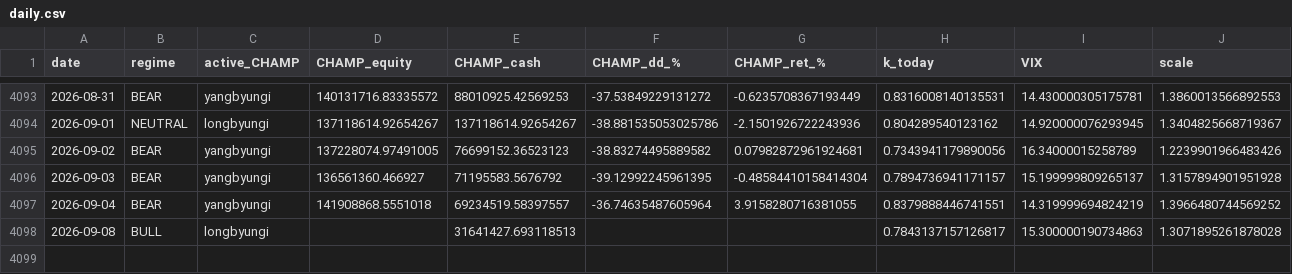
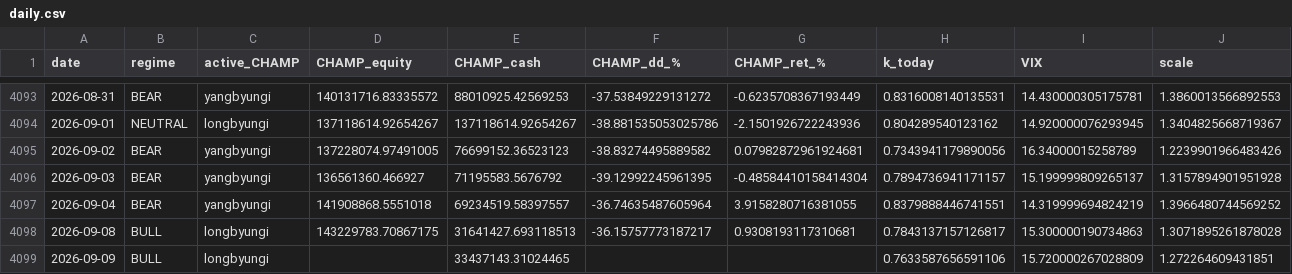
Before and after one commit to sunghakg/bube-v1-dashboard, a CSV file: data/champ_nomargin/daily.csv, drawn as a sheet; only a part is shown, gaps mark what is left out.

```diff
--- a/data/champ_nomargin/daily.csv
+++ b/data/champ_nomargin/daily.csv
@@ -4097,2 +4097,3 @@ date,regime,active_CHAMP,CHAMP_equity,CHAMP_cash,CHAMP_dd_%,CHAMP_ret_%,k_today,
 2026-09-04,BEAR,yangbyungi,141908868.5551018,69234519.58397557,-36.74635487605964,3.9158280716381055,0.8379888446741551,14.319999694824219,1.3966480744569252
-2026-09-08,BULL,longbyungi,,31641427.693118513,,,0.7843137157126817,15.300000190734863,1.3071895261878028
+2026-09-08,BULL,longbyungi,143229783.70867175,31641427.693118513,-36.15757773187217,0.9308193117310681,0.7843137157126817,15.300000190734863,1.3071895261878028
+2026-09-09,BULL,longbyungi,,33437143.31024465,,,0.7633587656591106,15.720000267028809,1.272264609431851
```
Also changed, not shown: data/champ_nomargin/equity_curves.csv, data/champ_nomargin/trades_champ.csv, 12 other files.
